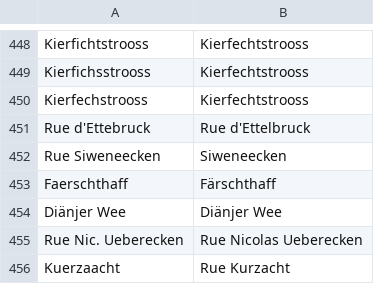
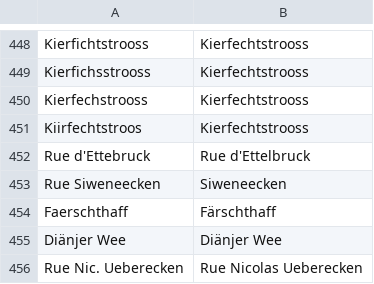
Before and after one commit to osmlu/csventrifuge, a CSV file: rules/luxembourg_addresses/rue.csv, drawn as a sheet; only a part is shown, gaps mark what is left out; the shorter side is filled out with more unchanged rows; the diff names each change by its address in the sheet, - before the commit and + after, or states it on an @@ line.

Commit message:
Spelling Kierfechtstrooss

```diff
--- a/rules/luxembourg_addresses/rue.csv
+++ b/rules/luxembourg_addresses/rue.csv
+row 451: Kiirfechtstroos | Kierfechtstrooss
```
